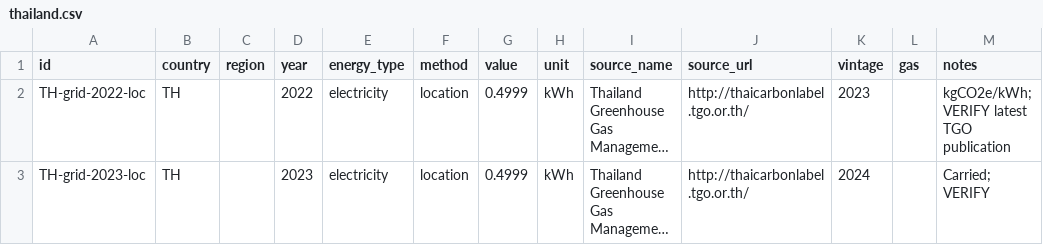
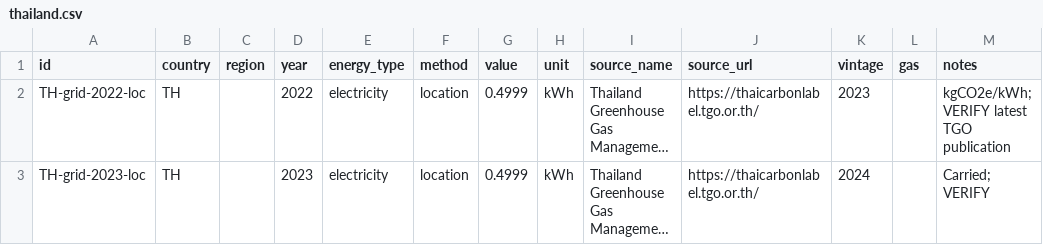
Before and after one commit to sidxh/carbon-accounting, a CSV file: data/factors/thailand.csv, drawn as a sheet; long unchanged cells end in …; the diff names each change by its address in the sheet, - before the commit and + after, or states it on an @@ line.

```diff
--- a/data/factors/thailand.csv
+++ b/data/factors/thailand.csv
-J2:J3 (source_url): http://thaicarbonlabel.tgo.or.th/
+J2:J3 (source_url): https://thaicarbonlabel.tgo.or.th/
```
Also changed, not shown: data/factors/australia.csv, data/factors/japan.csv, 7 other files.
